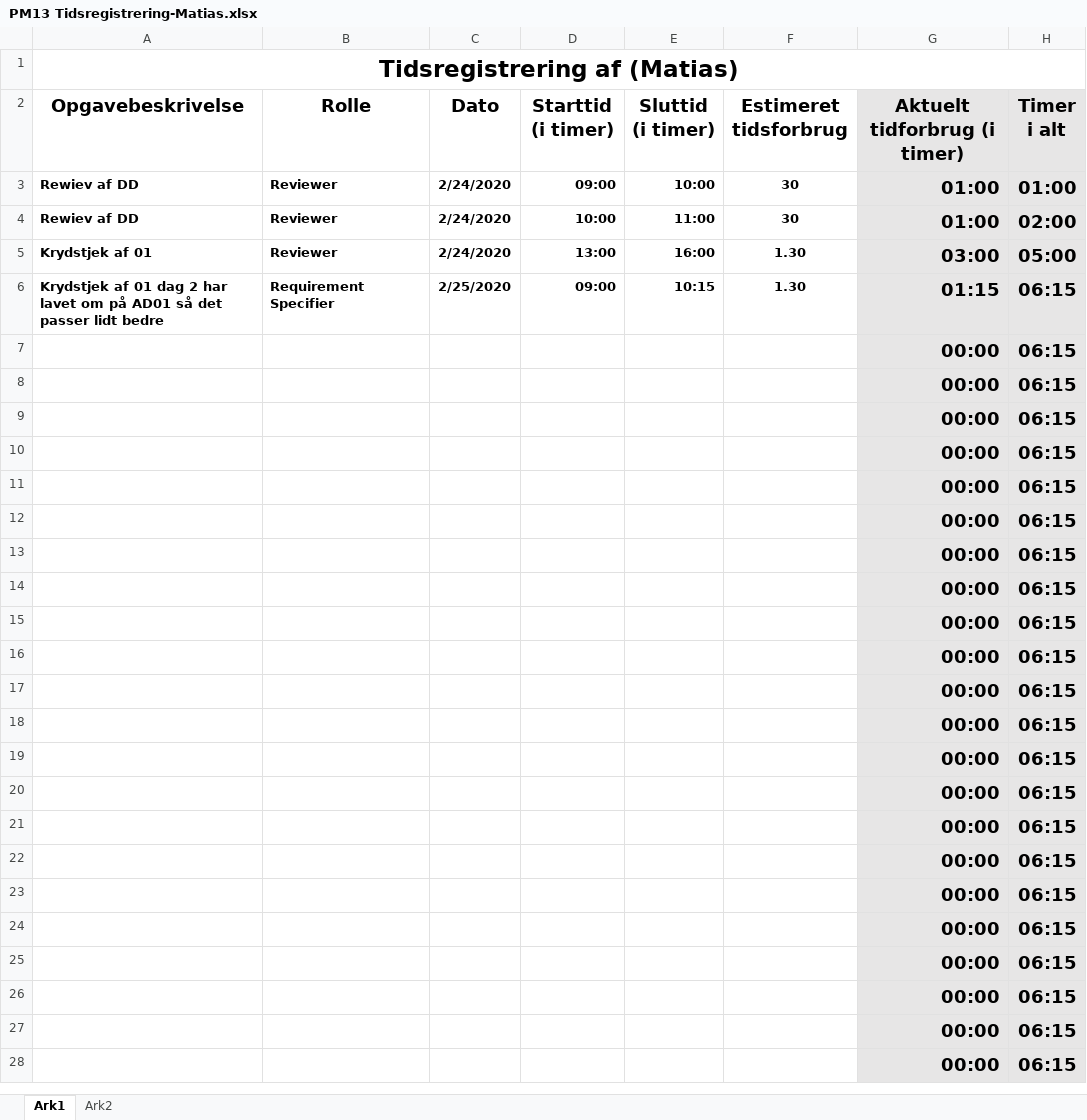
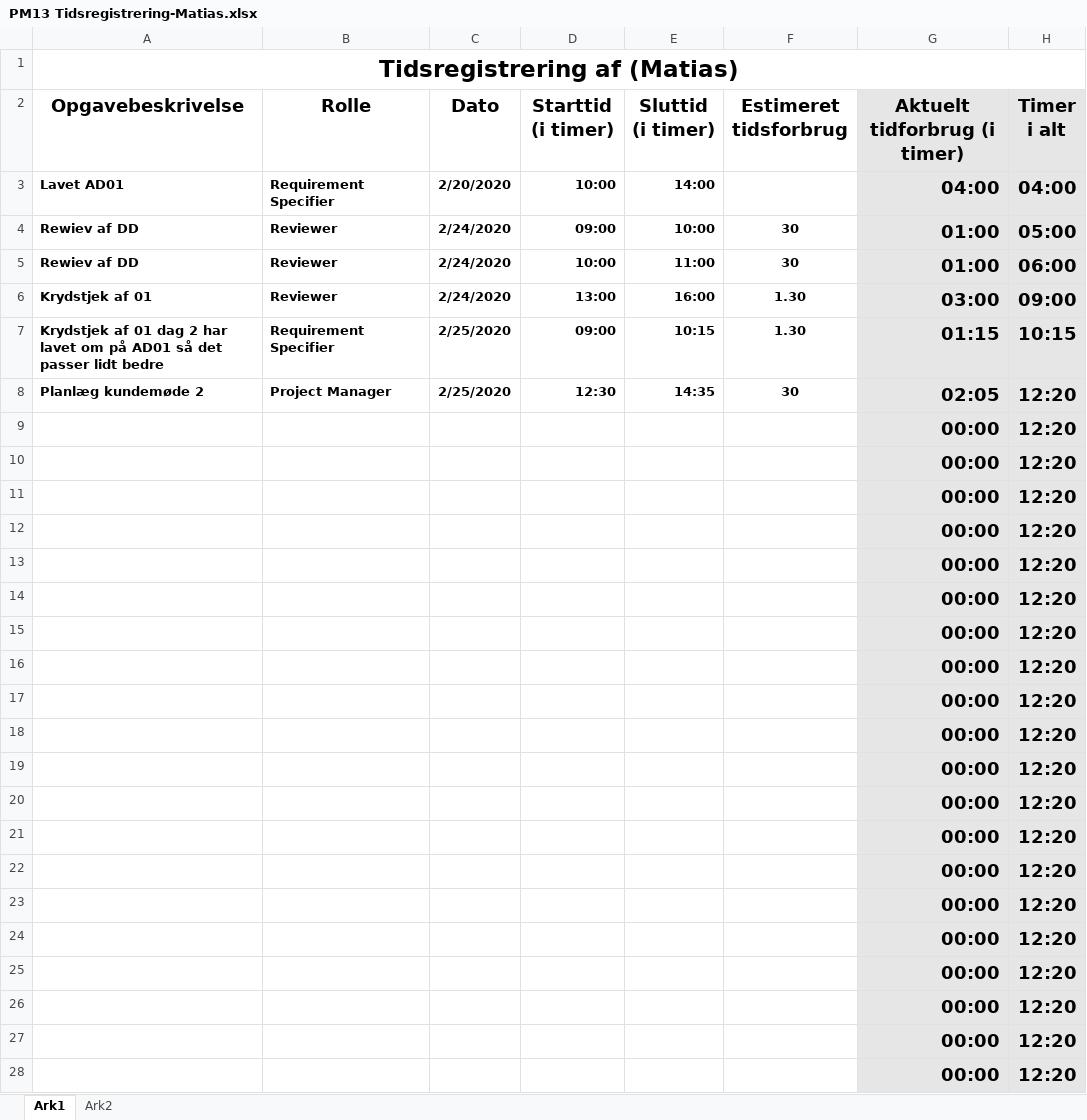
Before and after one commit to zealand-andp/HoeKulator, an Excel workbook: 08 Project Management/Tidsregistrering/PM13 Tidsregistrering-Matias.xlsx, sheet Ark1, drawn as a sheet; only a part is shown; values as stored, in another font and other column widths than the file's, no borders; charts and pictures not drawn; removed rows and columns are numbered as before the commit, all else as after; the diff covers the shown part only; the diff names each change by its address in the sheet, - before the commit and + after, or states it on an @@ line.

Commit message:
Tidsregistreing Matias

```diff
--- a/08 Project Management/Tidsregistrering/PM13 Tidsregistrering-Matias.xlsx (sheet Ark1)
+++ b/08 Project Management/Tidsregistrering/PM13 Tidsregistrering-Matias.xlsx (sheet Ark1)
+row 3: Lavet AD01 | Requirement Specifier | 2/20/2020 | 10:00 | 14:00 |  | 04:00 | 04:00
-H4 (Timer i alt): 01:00
+H4 (Timer i alt): 05:00
-H5 (Timer i alt): 02:00
+H5 (Timer i alt): 06:00
-H6 (Timer i alt): 05:00
+H6 (Timer i alt): 09:00
-H7 (Timer i alt): 06:15
+H7 (Timer i alt): 10:15
-row 7:  |  |  |  |  |  | 00:00 | 06:15
-row 8:  |  |  |  |  |  | 00:00 | 06:15
+row 8: Planlæg kundemøde 2 | Project Manager | 2/25/2020 | 12:30 | 14:35 | 30 | 02:05 | 12:20
-H9:H28 (Timer i alt): 06:15
+H9:H28 (Timer i alt): 12:20
```
Also changed, not shown: 4 edited cells elsewhere in this sheet, formulas that keep their value.
